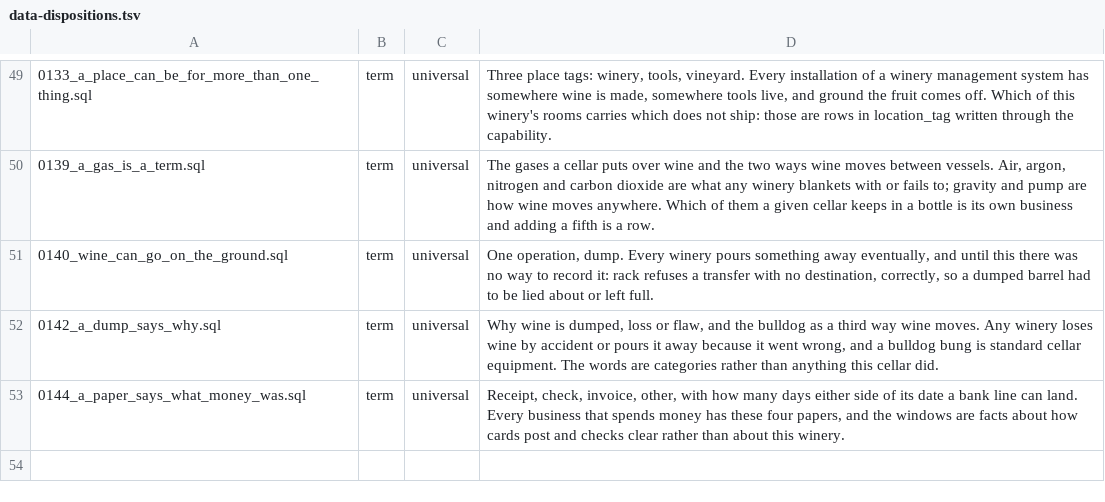
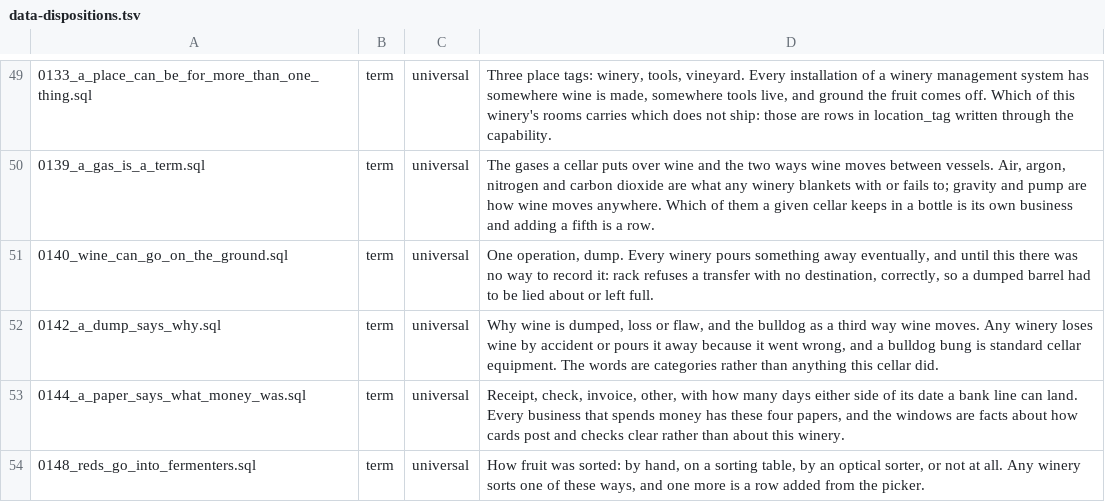
Before and after one commit to VigneronVitae/VSV-Management-Software, a TSV file: docs/review/data-dispositions.tsv, drawn as a sheet; only a part is shown, gaps mark what is left out.

```diff
--- a/docs/review/data-dispositions.tsv
+++ b/docs/review/data-dispositions.tsv
@@ -53 +53,2 @@
 0144_a_paper_says_what_money_was.sql	term	universal	Receipt, check, invoice, other, with how many days either side of its date a bank line can land. Every business that spends money has these four papers, and the windows are facts about how cards post and checks clear rather than about this winery.
+0148_reds_go_into_fermenters.sql	term	universal	How fruit was sorted: by hand, on a sorting table, by an optical sorter, or not at all. Any winery sorts one of these ways, and one more is a row added from the picker.
```
Also changed, not shown: 17 other files.
